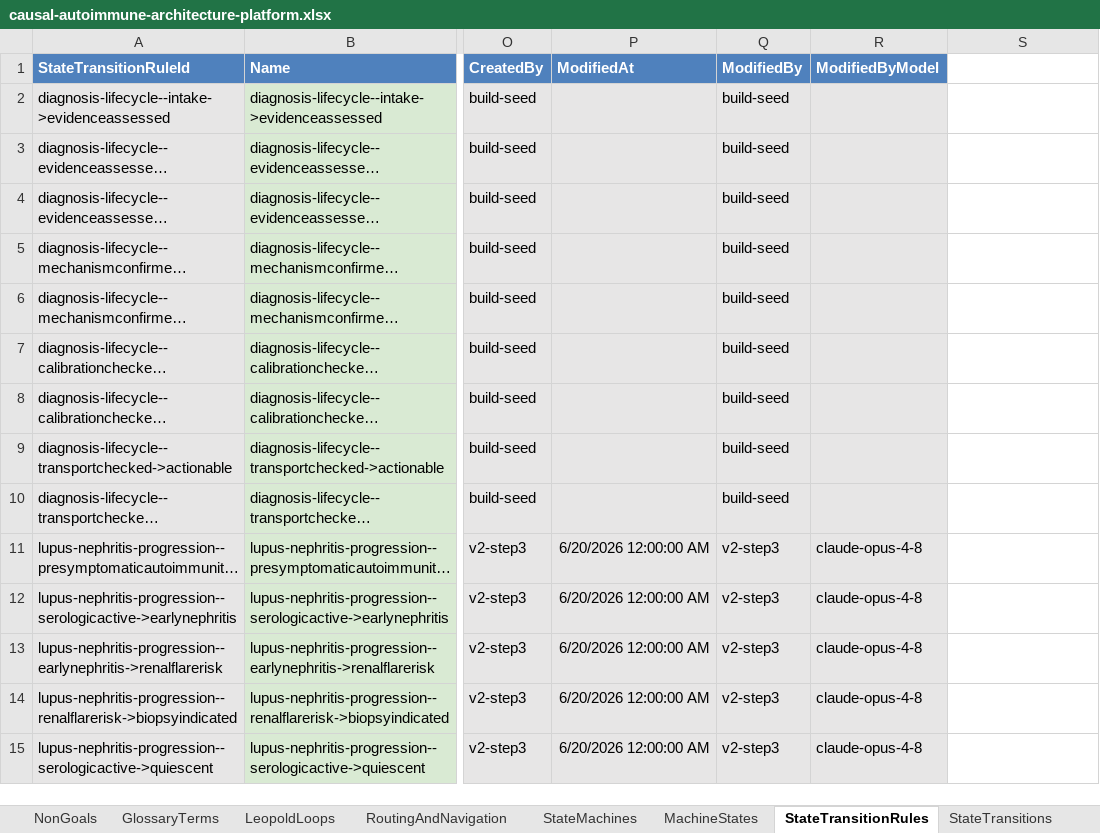
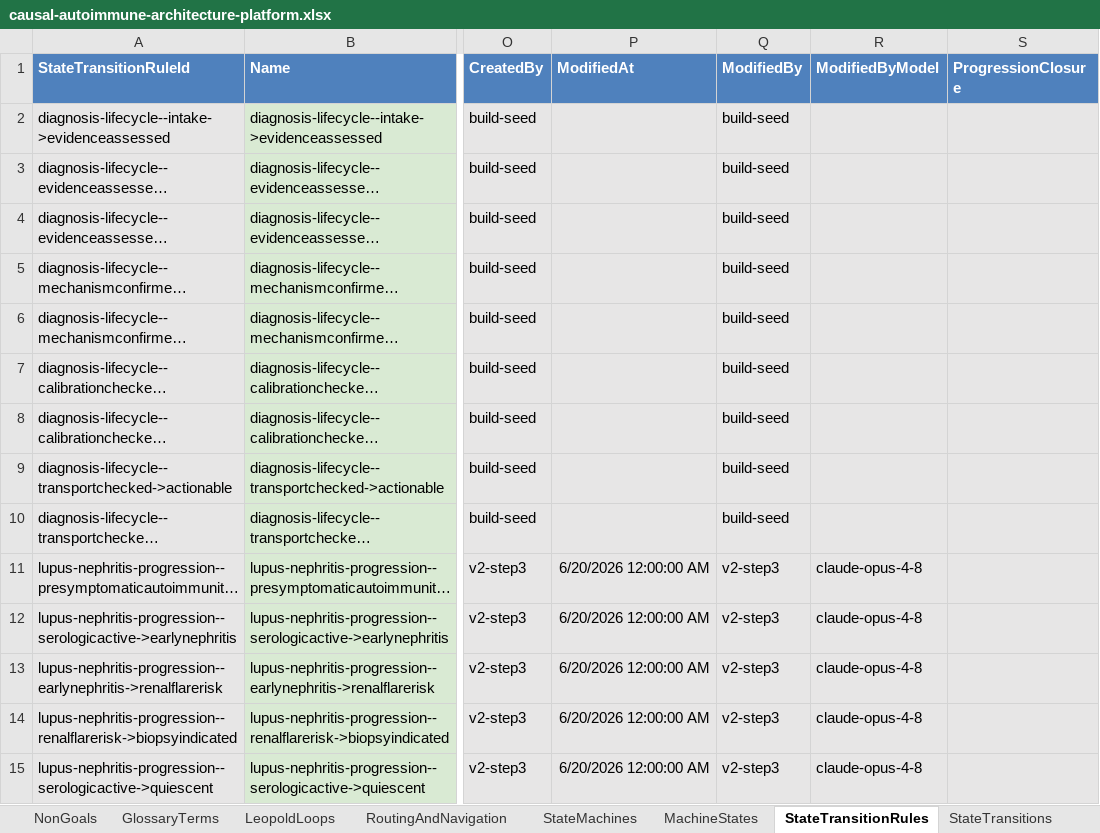
Before and after one commit to eejai42/jholla-problem-to-solve, an Excel workbook: xlsx/causal-autoimmune-architecture-platform.xlsx, sheet StateTransitionRules, drawn as a sheet; only a part is shown, gaps mark what is left out; long unchanged cells end in …; values as stored, in another font and other column widths than the file's, no borders; the diff names each change by its address in the sheet, - before the commit and + after, or states it on an @@ line.

```diff
--- a/xlsx/causal-autoimmune-architecture-platform.xlsx (sheet StateTransitionRules)
+++ b/xlsx/causal-autoimmune-architecture-platform.xlsx (sheet StateTransitionRules)
-S1: (empty)
+S1: ProgressionClosure
-S1 fill: none
+S1 fill: #4F81BD
-S2:S15 fill: none
+S2:S15 fill: #E7E6E6
```
Also changed, not shown: sheet Features, formulas that keep their value, 18 other files.
